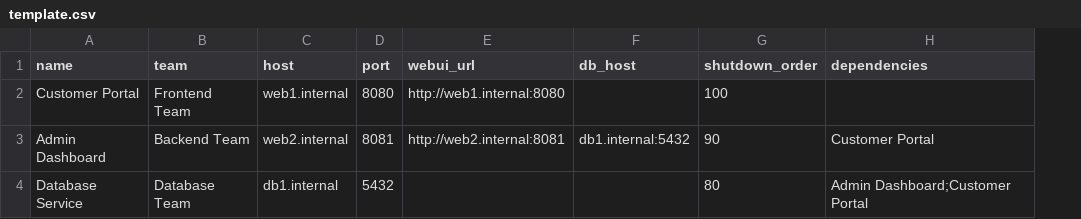
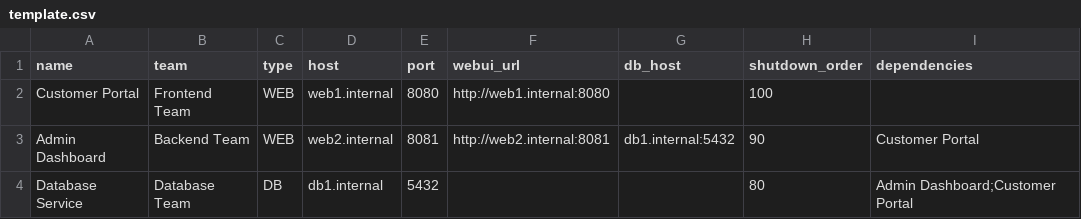
Before and after one commit to nirwo/ManSeq, a CSV file: template.csv, drawn as a sheet; the diff names each change by its address in the sheet, - before the commit and + after, or states it on an @@ line.

Commit message:
Add server type support to CSV template and import

```diff
--- a/template.csv
+++ b/template.csv
+column C (type), rows 2-4: WEB | WEB | DB
```
Also changed, not shown: 1 other file.
